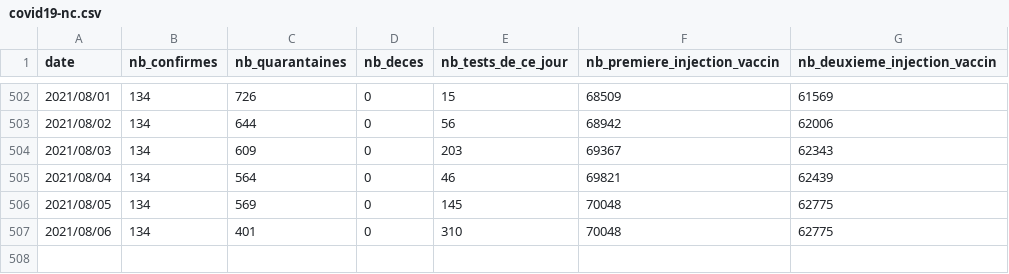
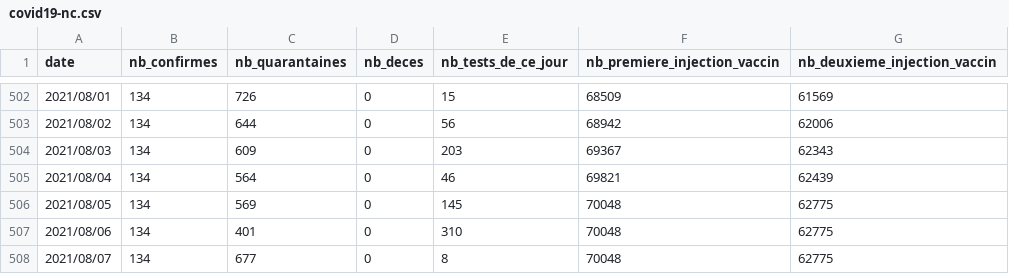
Before and after one commit to adriens/covid19-action-plan-nc, a CSV file: data/covid19-nc.csv, drawn as a sheet; only a part is shown, gaps mark what is left out.

Commit message:
samedi 07/08/2021 : aucun nouveau cas

```diff
--- a/data/covid19-nc.csv
+++ b/data/covid19-nc.csv
@@ -507 +507,2 @@ date,nb_confirmes,nb_quarantaines,nb_deces,nb_tests_de_ce_jour,nb_premiere_injec
 2021/08/06,134,401,0,310,70048,62775
+2021/08/07,134,677,0,8,70048,62775
```
